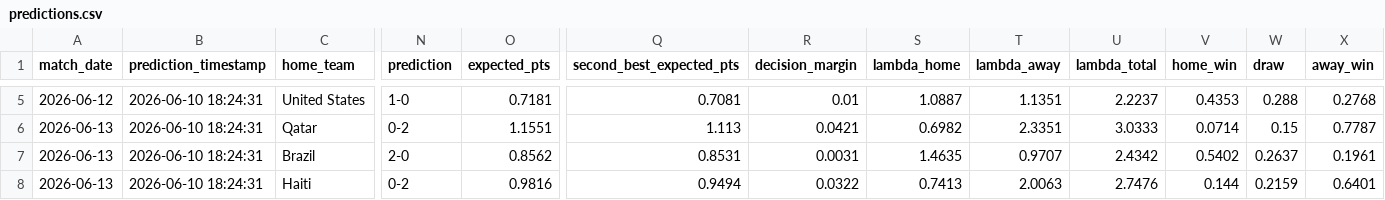
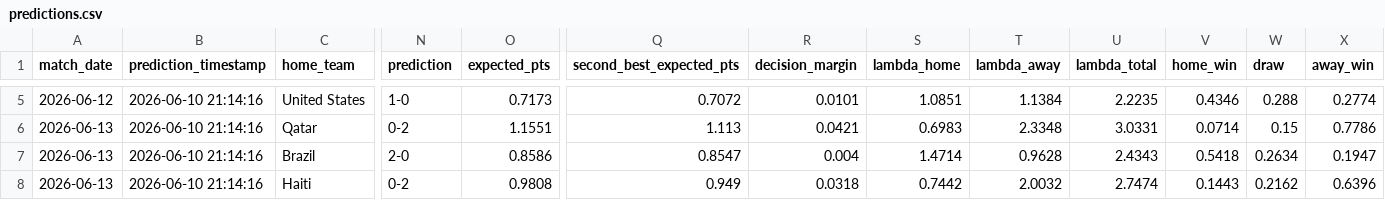
Before and after one commit to LuisPHernandez/wc_predictor, a CSV file: predictions.csv, drawn as a sheet; only a part is shown, gaps mark what is left out; the diff covers the shown part only; the diff names each change by its address in the sheet, - before the commit and + after, or states it on an @@ line.

```diff
--- a/predictions.csv
+++ b/predictions.csv
-B5:B8 (prediction_timestamp): 2026-06-10 18:24:31
+B5:B8 (prediction_timestamp): 2026-06-10 21:14:16
-O5 (expected_pts): 0.7181
+O5 (expected_pts): 0.7173
-Q5 (second_best_expected_pts): 0.7081
+Q5 (second_best_expected_pts): 0.7072
-R5 (decision_margin): 0.01
+R5 (decision_margin): 0.0101
-S5 (lambda_home): 1.0887
+S5 (lambda_home): 1.0851
-T5 (lambda_away): 1.1351
+T5 (lambda_away): 1.1384
-U5 (lambda_total): 2.2237
+U5 (lambda_total): 2.2235
-V5 (home_win): 0.4353
+V5 (home_win): 0.4346
-X5 (away_win): 0.2768
+X5 (away_win): 0.2774
-S6 (lambda_home): 0.6982
+S6 (lambda_home): 0.6983
-T6 (lambda_away): 2.3351
+T6 (lambda_away): 2.3348
-U6 (lambda_total): 3.0333
+U6 (lambda_total): 3.0331
-X6 (away_win): 0.7787
+X6 (away_win): 0.7786
-O7 (expected_pts): 0.8562
+O7 (expected_pts): 0.8586
-Q7 (second_best_expected_pts): 0.8531
+Q7 (second_best_expected_pts): 0.8547
-R7 (decision_margin): 0.0031
+R7 (decision_margin): 0.004
-S7 (lambda_home): 1.4635
+S7 (lambda_home): 1.4714
-T7 (lambda_away): 0.9707
+T7 (lambda_away): 0.9628
-U7 (lambda_total): 2.4342
+U7 (lambda_total): 2.4343
-V7 (home_win): 0.5402
+V7 (home_win): 0.5418
-W7 (draw): 0.2637
+W7 (draw): 0.2634
-X7 (away_win): 0.1961
+X7 (away_win): 0.1947
-O8 (expected_pts): 0.9816
+O8 (expected_pts): 0.9808
-Q8 (second_best_expected_pts): 0.9494
+Q8 (second_best_expected_pts): 0.949
-R8 (decision_margin): 0.0322
+R8 (decision_margin): 0.0318
-S8 (lambda_home): 0.7413
+S8 (lambda_home): 0.7442
-T8 (lambda_away): 2.0063
+T8 (lambda_away): 2.0032
-U8 (lambda_total): 2.7476
+U8 (lambda_total): 2.7474
-V8 (home_win): 0.144
+V8 (home_win): 0.1443
-W8 (draw): 0.2159
+W8 (draw): 0.2162
-X8 (away_win): 0.6401
+X8 (away_win): 0.6396
```
Also changed, not shown: 47 edited cells elsewhere in this file, predictions_history.csv, 9 other files.
